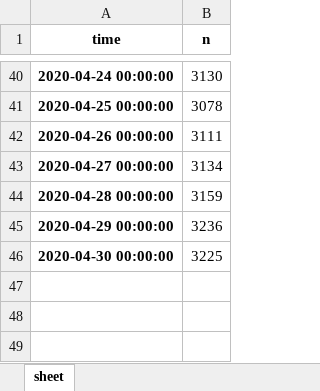
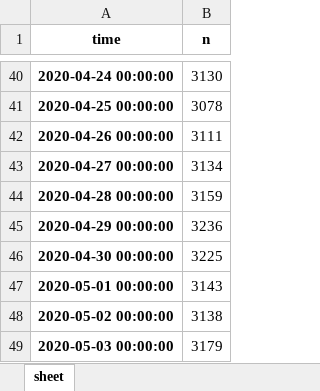
Before and after one commit to hrodv/website, an Excel workbook: data.xlsx, sheet sheet, drawn as a sheet; only a part is shown, gaps mark what is left out; values as stored, in another font and other column widths than the file's, no borders; the diff names each change by its address in the sheet, - before the commit and + after, or states it on an @@ line.

```diff
--- a/data.xlsx (sheet sheet)
+++ b/data.xlsx (sheet sheet)
+row 47: 2020-05-01 00:00:00 | 3143
+row 48: 2020-05-02 00:00:00 | 3138
+row 49: 2020-05-03 00:00:00 | 3179
```
Also changed, not shown: data_rolex.xlsx, 2 other files.
